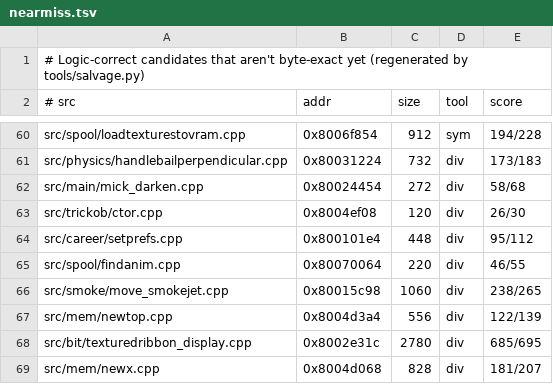
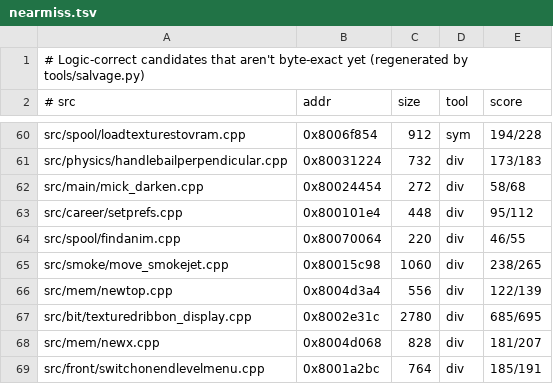
Before and after one commit to LANCommander/THPS, a TSV file: decomp/nearmiss.tsv, drawn as a sheet; only a part is shown, gaps mark what is left out; the shorter side is filled out with more unchanged rows.

```diff
--- a/decomp/nearmiss.tsv
+++ b/decomp/nearmiss.tsv
@@ -62,3 +62,2 @@ src/physics/handlebailperpendicular.cpp	0x80031224	732	div	173/183
 src/main/mick_darken.cpp	0x80024454	272	div	58/68
-src/trickob/ctor.cpp	0x8004ef08	120	div	26/30
 src/career/setprefs.cpp	0x800101e4	448	div	95/112
```
Also changed, not shown: decomp/matched.tsv, 2 other files.
